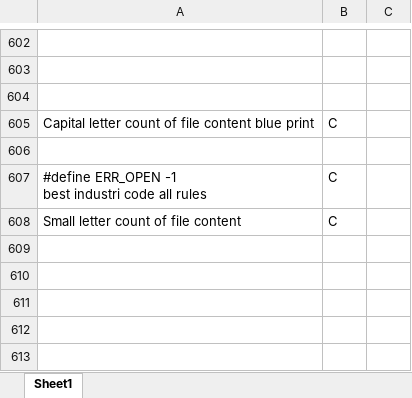
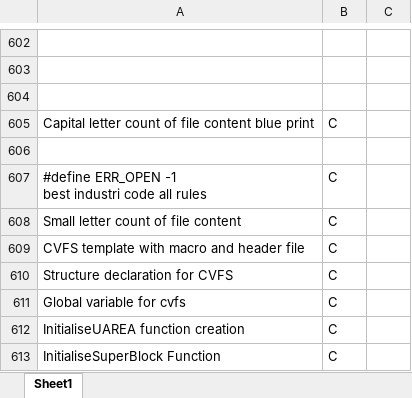
Before and after one commit to ShreyaViKu/Logic_Building, an Excel workbook: LB_Program_Statements.xlsx, sheet Sheet1, drawn as a sheet; only a part is shown, gaps mark what is left out; values as stored, in another font and other column widths than the file's, no borders; the diff names each change by its address in the sheet, - before the commit and + after, or states it on an @@ line.

Commit message:
CVFS functions and structure

```diff
--- a/LB_Program_Statements.xlsx (sheet Sheet1)
+++ b/LB_Program_Statements.xlsx (sheet Sheet1)
+row 609: CVFS template with macro and header file | C
+row 610: Structure declaration for CVFS | C
+row 611: Global variable for cvfs | C
+row 612: InitialiseUAREA function creation | C
+row 613: InitialiseSuperBlock Function | C
```
Also changed, not shown: 24 other files.
